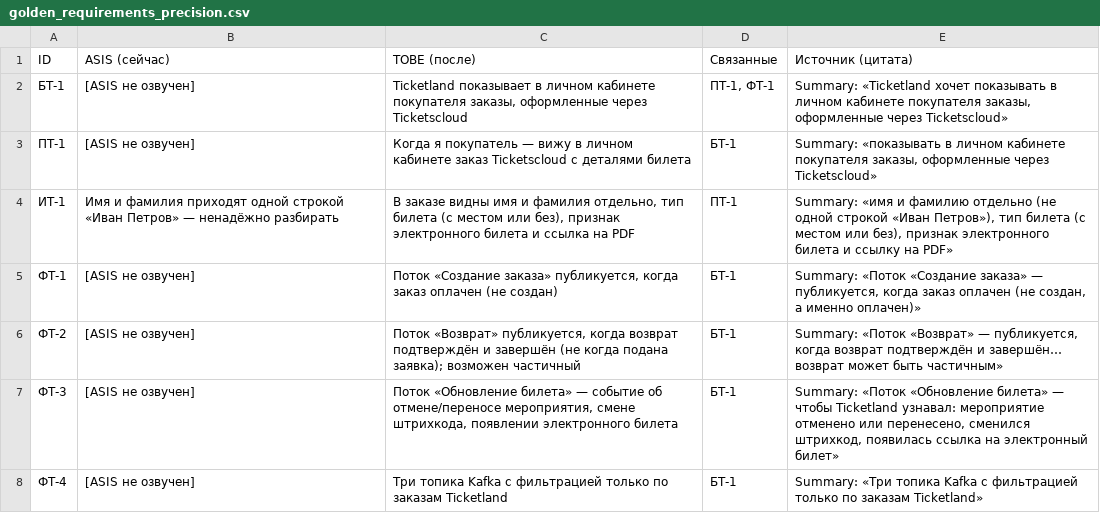
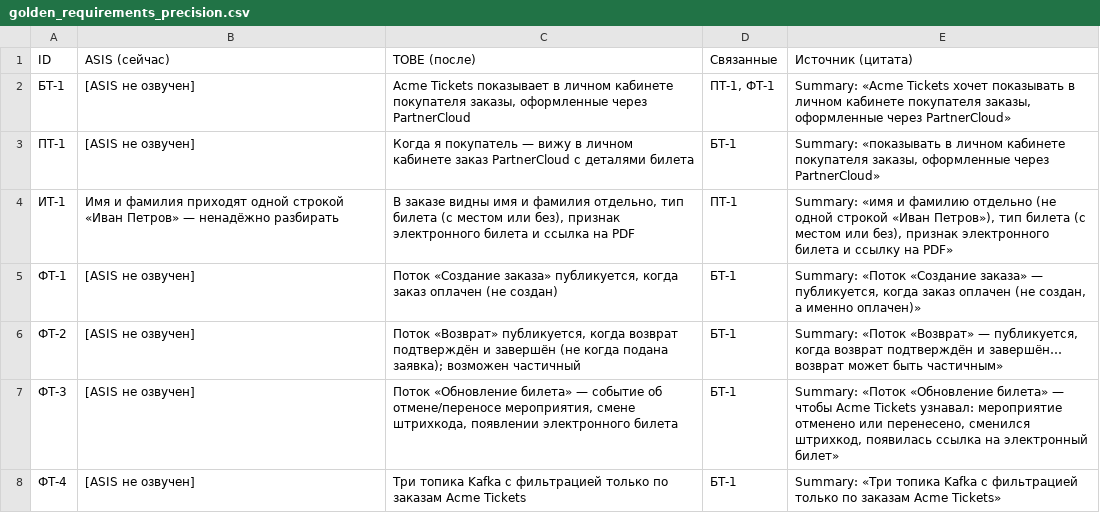
Before and after one commit to po-helper-org/poh-issue-agents, a CSV file: .claude/skills/bft-fast/examples/golden_requirements_precision.csv, drawn as a sheet.

```diff
--- a/.claude/skills/bft-fast/examples/golden_requirements_precision.csv
+++ b/.claude/skills/bft-fast/examples/golden_requirements_precision.csv
@@ -1,4 +1,4 @@
 ID,ASIS (сейчас),TOBE (после),Связанные,Источник (цитата)
-БТ-1,[ASIS не озвучен],"Ticketland показывает в личном кабинете покупателя заказы, оформленные через Ticketscloud","ПТ-1, ФТ-1","Summary: «Ticketland хочет показывать в личном кабинете покупателя заказы, оформленные через Ticketscloud»"
-ПТ-1,[ASIS не озвучен],Когда я покупатель — вижу в личном кабинете заказ Ticketscloud с деталями билета,БТ-1,"Summary: «показывать в личном кабинете покупателя заказы, оформленные через Ticketscloud»"
+БТ-1,[ASIS не озвучен],"Acme Tickets показывает в личном кабинете покупателя заказы, оформленные через PartnerCloud","ПТ-1, ФТ-1","Summary: «Acme Tickets хочет показывать в личном кабинете покупателя заказы, оформленные через PartnerCloud»"
+ПТ-1,[ASIS не озвучен],Когда я покупатель — вижу в личном кабинете заказ PartnerCloud с деталями билета,БТ-1,"Summary: «показывать в личном кабинете покупателя заказы, оформленные через PartnerCloud»"
 ИТ-1,Имя и фамилия приходят одной строкой «Иван Петров» — ненадёжно разбирать,"В заказе видны имя и фамилия отдельно, тип билета (с местом или без), признак электронного билета и ссылка на PDF",ПТ-1,"Summary: «имя и фамилию отдельно (не одной строкой «Иван Петров»), тип билета (с местом или без), признак электронного билета и ссылку на PDF»"
@@ -6,3 +6,3 @@ ID,ASIS (сейчас),TOBE (после),Связанные,Источник (ц
 ФТ-2,[ASIS не озвучен],"Поток «Возврат» публикуется, когда возврат подтверждён и завершён (не когда подана заявка); возможен частичный",БТ-1,"Summary: «Поток «Возврат» — публикуется, когда возврат подтверждён и завершён… возврат может быть частичным»"
-ФТ-3,[ASIS не озвучен],"Поток «Обновление билета» — событие об отмене/переносе мероприятия, смене штрихкода, появлении электронного билета",БТ-1,"Summary: «Поток «Обновление билета» — чтобы Ticketland узнавал: мероприятие отменено или перенесено, сменился штрихкод, появилась ссылка на электронный билет»"
-ФТ-4,[ASIS не озвучен],Три топика Kafka с фильтрацией только по заказам Ticketland,БТ-1,Summary: «Три топика Kafka с фильтрацией только по заказам Ticketland»
+ФТ-3,[ASIS не озвучен],"Поток «Обновление билета» — событие об отмене/переносе мероприятия, смене штрихкода, появлении электронного билета",БТ-1,"Summary: «Поток «Обновление билета» — чтобы Acme Tickets узнавал: мероприятие отменено или перенесено, сменился штрихкод, появилась ссылка на электронный билет»"
+ФТ-4,[ASIS не озвучен],Три топика Kafka с фильтрацией только по заказам Acme Tickets,БТ-1,Summary: «Три топика Kafka с фильтрацией только по заказам Acme Tickets»
```
Also changed, not shown: 27 other files.
